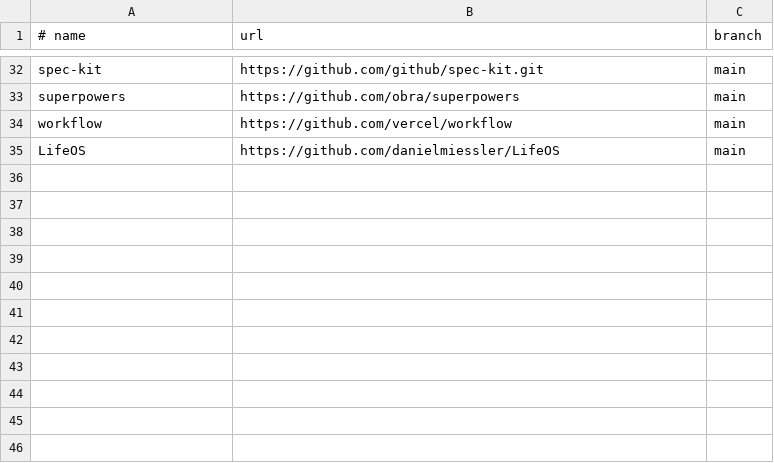
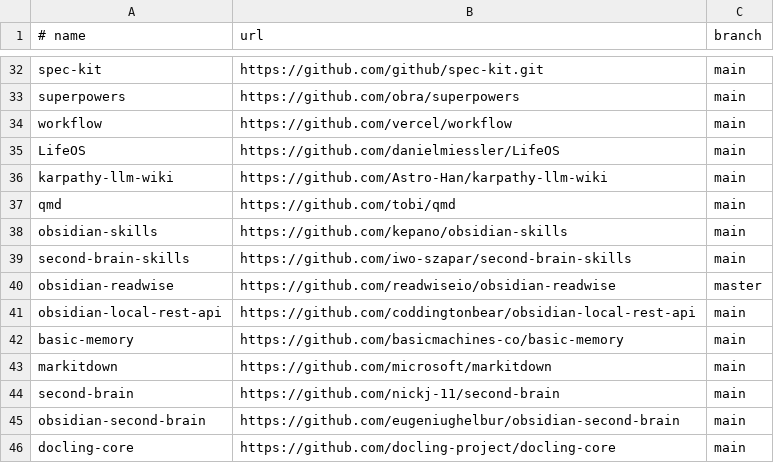
Before and after one commit to oalanicolas/OS, a TSV file: repos.tsv, drawn as a sheet; only a part is shown, gaps mark what is left out.

```diff
--- a/repos.tsv
+++ b/repos.tsv
@@ -35 +35,12 @@ workflow	https://github.com/vercel/workflow	main
 LifeOS	https://github.com/danielmiessler/LifeOS	main
+karpathy-llm-wiki	https://github.com/Astro-Han/karpathy-llm-wiki	main
+qmd	https://github.com/tobi/qmd	main
+obsidian-skills	https://github.com/kepano/obsidian-skills	main
+second-brain-skills	https://github.com/iwo-szapar/second-brain-skills	main
+obsidian-readwise	https://github.com/readwiseio/obsidian-readwise	master
+obsidian-local-rest-api	https://github.com/coddingtonbear/obsidian-local-rest-api	main
+basic-memory	https://github.com/basicmachines-co/basic-memory	main
+markitdown	https://github.com/microsoft/markitdown	main
+second-brain	https://github.com/nickj-11/second-brain	main
+obsidian-second-brain	https://github.com/eugeniughelbur/obsidian-second-brain	main
+docling-core	https://github.com/docling-project/docling-core	main
```
